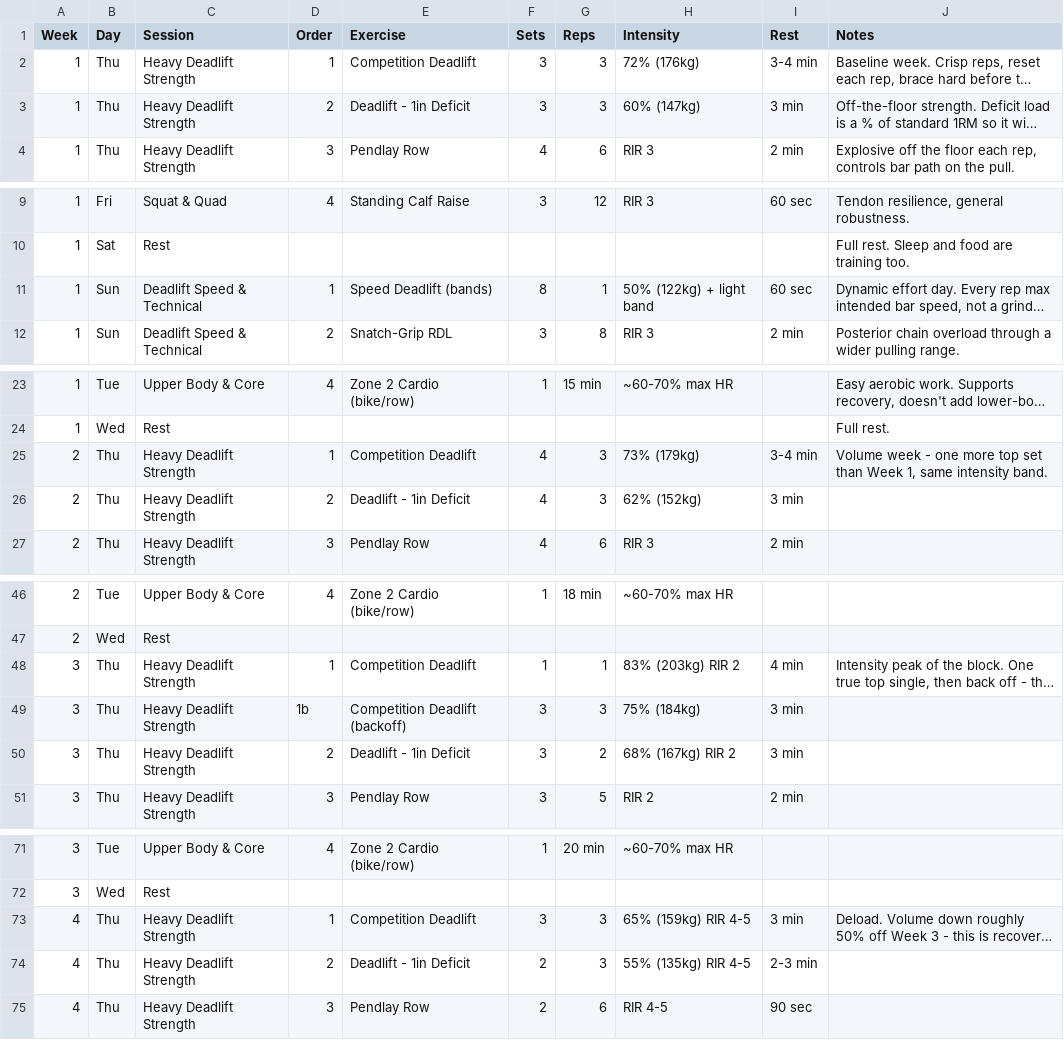
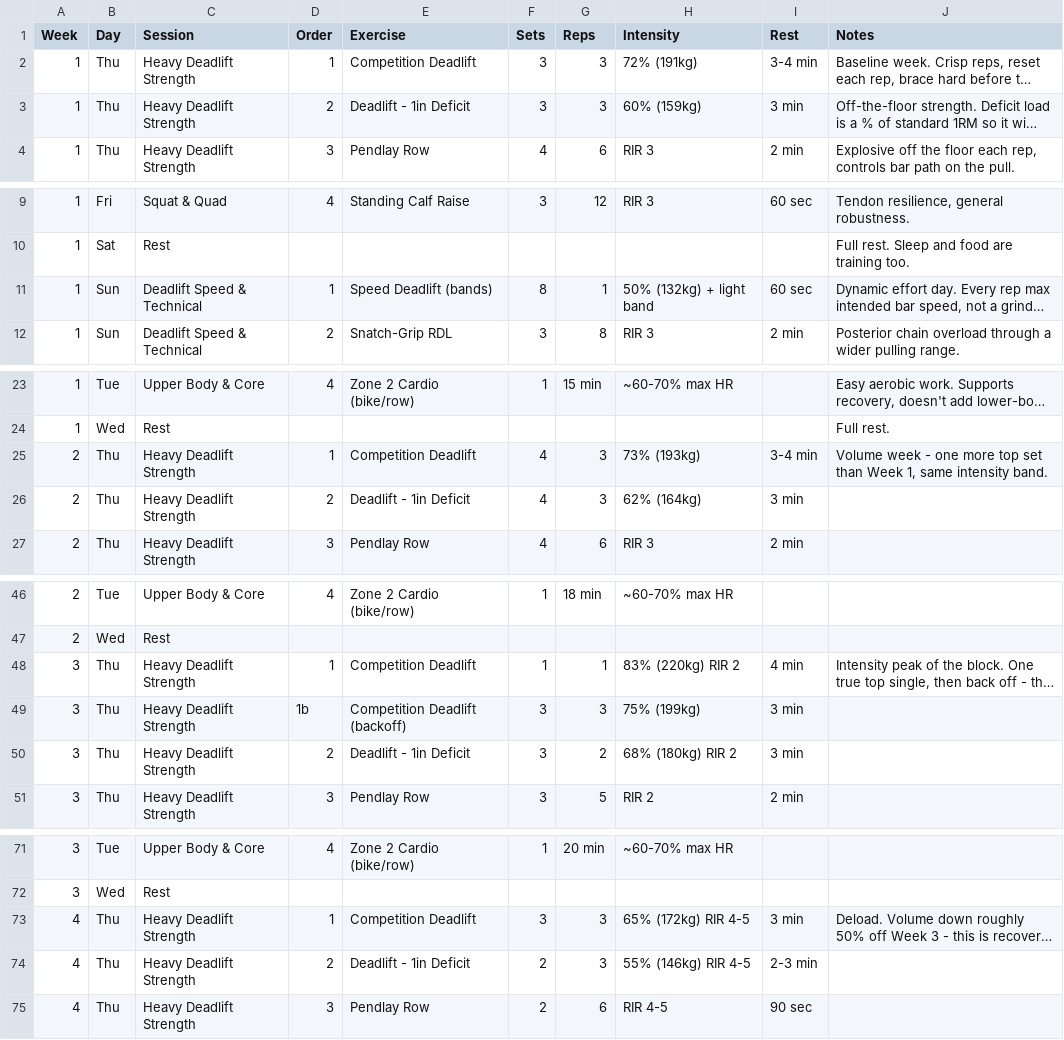
Before and after one commit to kevptoonen-design/claude, a CSV file: programs/night-of-the-deadlift/block-1-weeks-1-4.csv, drawn as a sheet; only a part is shown, gaps mark what is left out; long unchanged cells end in …; the diff covers the shown part only; the diff names each change by its address in the sheet, - before the commit and + after, or states it on an @@ line.

```diff
--- a/programs/night-of-the-deadlift/block-1-weeks-1-4.csv
+++ b/programs/night-of-the-deadlift/block-1-weeks-1-4.csv
-H2 (Intensity): 72% (176kg)
+H2 (Intensity): 72% (191kg)
-H3 (Intensity): 60% (147kg)
+H3 (Intensity): 60% (159kg)
-H11 (Intensity): 50% (122kg) + light band
+H11 (Intensity): 50% (132kg) + light band
-H25 (Intensity): 73% (179kg)
+H25 (Intensity): 73% (193kg)
-H26 (Intensity): 62% (152kg)
+H26 (Intensity): 62% (164kg)
-H48 (Intensity): 83% (203kg) RIR 2
+H48 (Intensity): 83% (220kg) RIR 2
-H49 (Intensity): 75% (184kg)
+H49 (Intensity): 75% (199kg)
-H50 (Intensity): 68% (167kg) RIR 2
+H50 (Intensity): 68% (180kg) RIR 2
-H73 (Intensity): 65% (159kg) RIR 4-5
+H73 (Intensity): 65% (172kg) RIR 4-5
-H74 (Intensity): 55% (135kg) RIR 4-5
+H74 (Intensity): 55% (146kg) RIR 4-5
```
Also changed, not shown: 3 edited cells elsewhere in this file, programs/night-of-the-deadlift/block-2-weeks-5-8.csv, programs/night-of-the-deadlift/block-3-weeks-9-12.csv, 2 other files.
